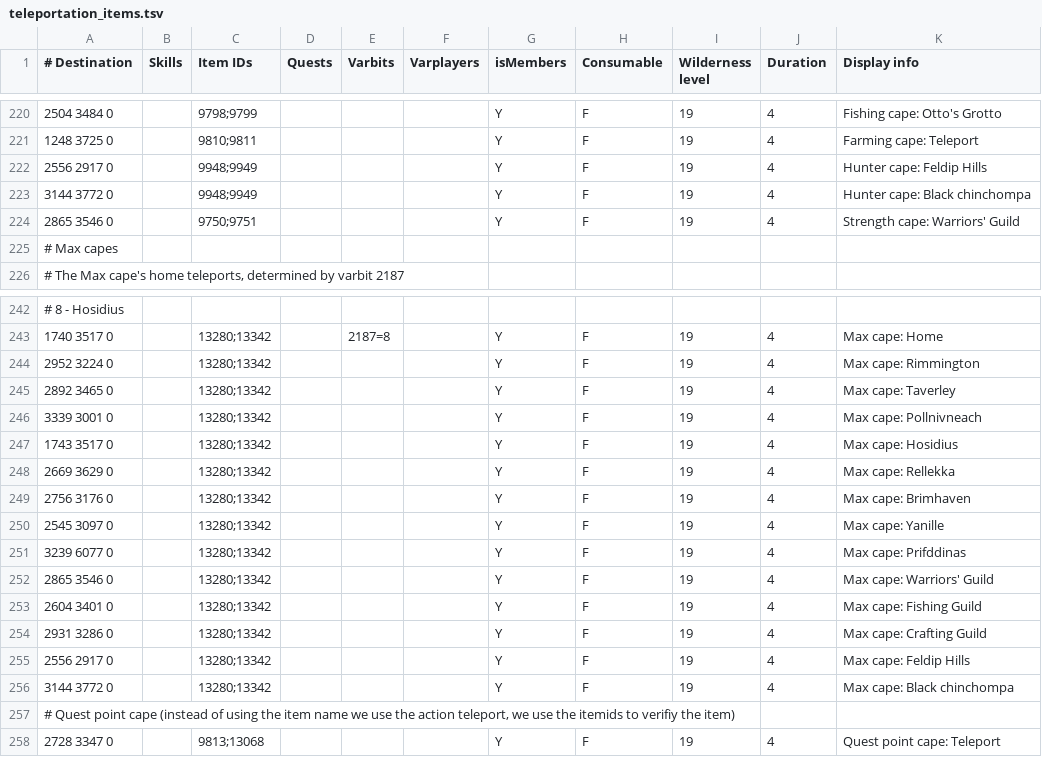
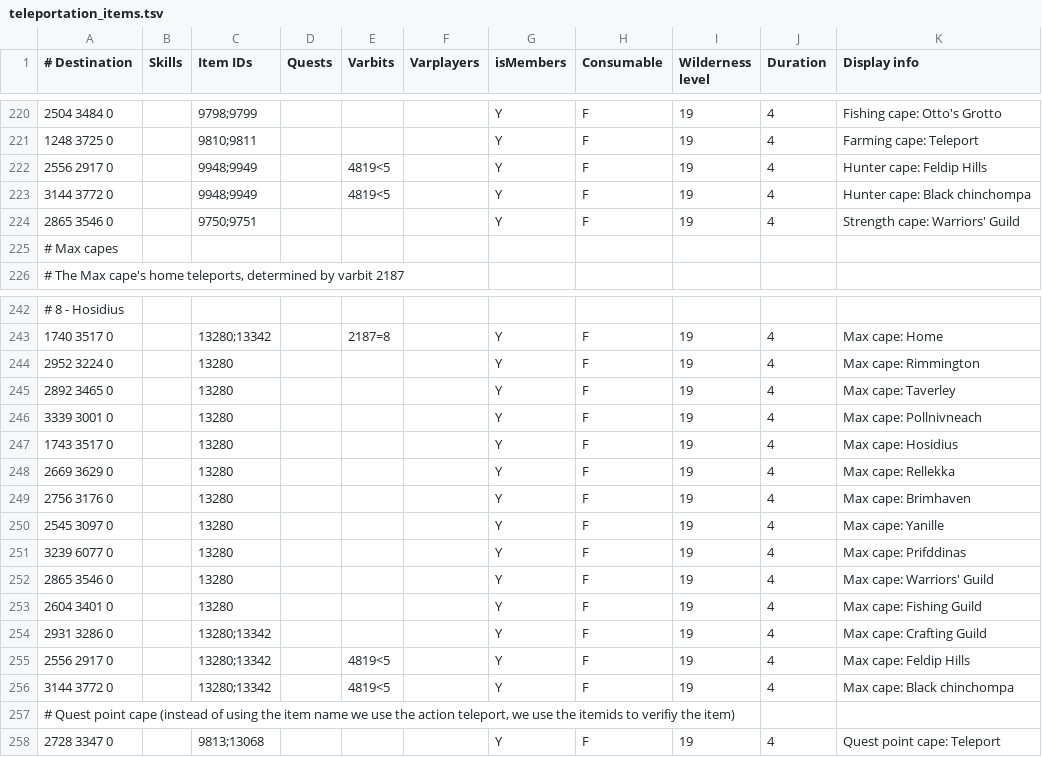
Before and after one commit to infuse21/Microbot, a TSV file: runelite-client/src/main/resources/net/runelite/client/plugins/microbot/shortestpath/teleportation_items.tsv, drawn as a sheet; only a part is shown, gaps mark what is left out.

```diff
--- a/runelite-client/src/main/resources/net/runelite/client/plugins/microbot/shortestpath/teleportation_items.tsv
+++ b/runelite-client/src/main/resources/net/runelite/client/plugins/microbot/shortestpath/teleportation_items.tsv
@@ -221,4 +221,4 @@
 1248 3725 0		9810;9811				Y	F	19	4	Farming cape: Teleport
-2556 2917 0		9948;9949				Y	F	19	4	Hunter cape: Feldip Hills
-3144 3772 0		9948;9949				Y	F	19	4	Hunter cape: Black chinchompa
+2556 2917 0		9948;9949		4819<5		Y	F	19	4	Hunter cape: Feldip Hills
+3144 3772 0		9948;9949		4819<5		Y	F	19	4	Hunter cape: Black chinchompa
 2865 3546 0		9750;9751				Y	F	19	4	Strength cape: Warriors' Guild
@@ -243,15 +243,15 @@
 1740 3517 0		13280;13342		2187=8		Y	F	19	4	Max cape: Home
-2952 3224 0		13280;13342				Y	F	19	4	Max cape: Rimmington
-2892 3465 0		13280;13342				Y	F	19	4	Max cape: Taverley
-3339 3001 0		13280;13342				Y	F	19	4	Max cape: Pollnivneach
-1743 3517 0		13280;13342				Y	F	19	4	Max cape: Hosidius
-2669 3629 0		13280;13342				Y	F	19	4	Max cape: Rellekka
-2756 3176 0		13280;13342				Y	F	19	4	Max cape: Brimhaven
-2545 3097 0		13280;13342				Y	F	19	4	Max cape: Yanille
-3239 6077 0		13280;13342				Y	F	19	4	Max cape: Prifddinas
-2865 3546 0		13280;13342				Y	F	19	4	Max cape: Warriors' Guild
-2604 3401 0		13280;13342				Y	F	19	4	Max cape: Fishing Guild
+2952 3224 0		13280				Y	F	19	4	Max cape: Rimmington
+2892 3465 0		13280				Y	F	19	4	Max cape: Taverley
+3339 3001 0		13280				Y	F	19	4	Max cape: Pollnivneach
+1743 3517 0		13280				Y	F	19	4	Max cape: Hosidius
+2669 3629 0		13280				Y	F	19	4	Max cape: Rellekka
+2756 3176 0		13280				Y	F	19	4	Max cape: Brimhaven
+2545 3097 0		13280				Y	F	19	4	Max cape: Yanille
+3239 6077 0		13280				Y	F	19	4	Max cape: Prifddinas
+2865 3546 0		13280				Y	F	19	4	Max cape: Warriors' Guild
+2604 3401 0		13280				Y	F	19	4	Max cape: Fishing Guild
 2931 3286 0		13280;13342				Y	F	19	4	Max cape: Crafting Guild
-2556 2917 0		13280;13342				Y	F	19	4	Max cape: Feldip Hills
-3144 3772 0		13280;13342				Y	F	19	4	Max cape: Black chinchompa
+2556 2917 0		13280;13342		4819<5		Y	F	19	4	Max cape: Feldip Hills
+3144 3772 0		13280;13342		4819<5		Y	F	19	4	Max cape: Black chinchompa
 # Quest point cape (instead of using the item name we use the action teleport, we use the itemids to verifiy the item)										
```
Also changed, not shown: runelite-client/src/main/resources/net/runelite/client/plugins/microbot/shortestpath/transports.tsv, 46 other files.
